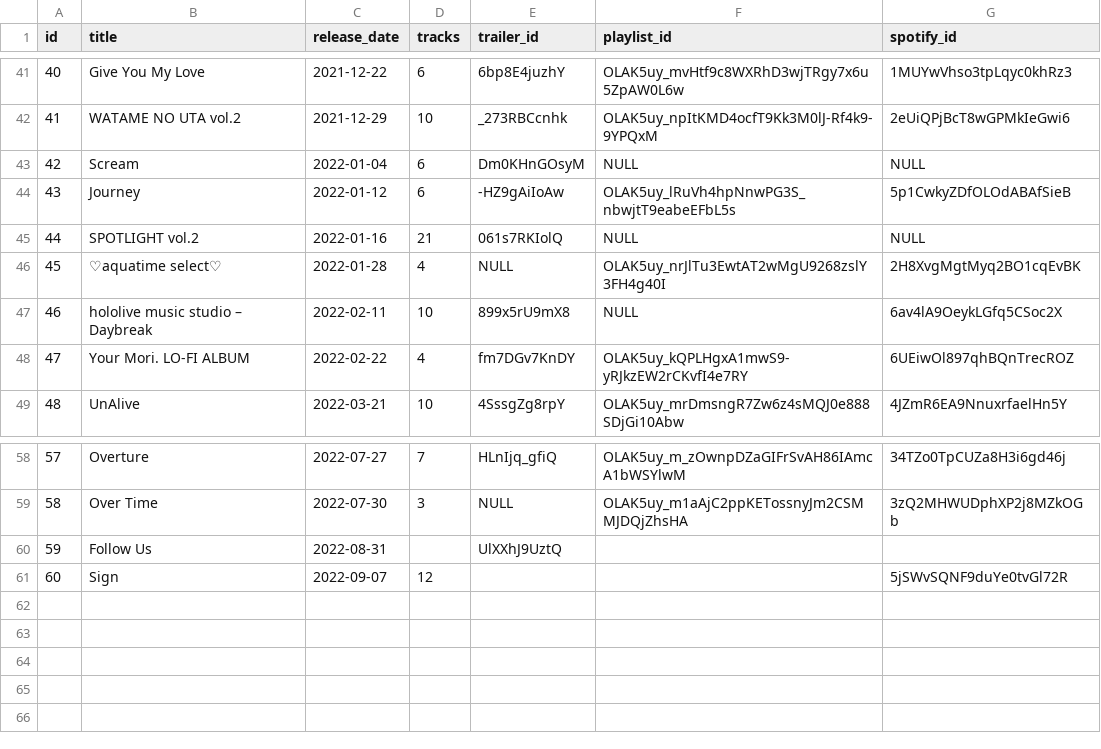
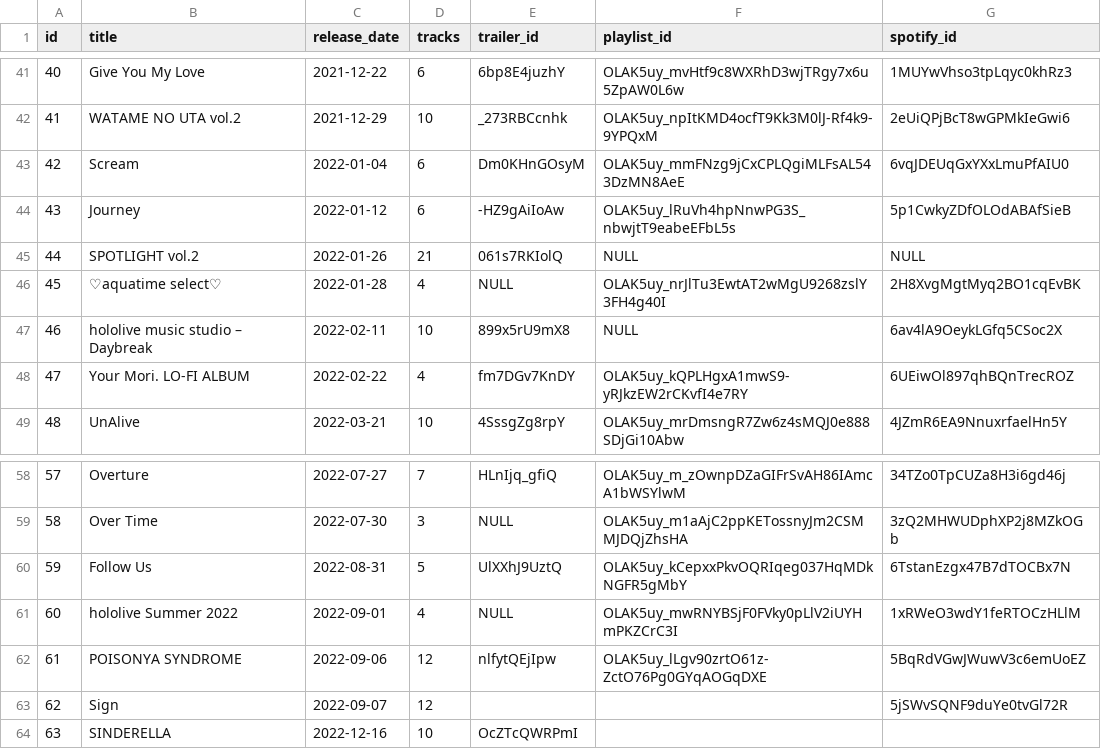
Before and after one commit to DiiSollertia/HoloDB, a CSV file: csv/ALBUMS.csv, drawn as a sheet; only a part is shown, gaps mark what is left out; addresses are those after the commit; the diff names each change by its address in the sheet, - before the commit and + after, or states it on an @@ line.

Commit message:
routine update for albums

```diff
--- a/csv/ALBUMS.csv
+++ b/csv/ALBUMS.csv
-F43 (playlist_id): NULL
+F43 (playlist_id): OLAK5uy_mmFNzg9jCxCPLQgiMLFsAL543DzMN8AeE
-G43 (spotify_id): NULL
+G43 (spotify_id): 6vqJDEUqGxYXxLmuPfAIU0
-C45 (release_date): 2022-01-16
+C45 (release_date): 2022-01-26
-D60 (tracks): (empty)
+D60 (tracks): 5
-F60 (playlist_id): (empty)
+F60 (playlist_id): OLAK5uy_kCepxxPkvOQRIqeg037HqMDkNGFR5gMbY
-G60 (spotify_id): (empty)
+G60 (spotify_id): 6TstanEzgx47B7dTOCBx7N
+row 61: 60 | hololive Summer 2022 | 2022-09-01 | 4 | NULL | OLAK5uy_mwRNYBSjF0FVky0pLlV2iUYHmPKZCrC3I | 1xRWeO3wdY1feRTOCzHLlM
+row 62: 61 | POISONYA SYNDROME | 2022-09-06 | 12 | nlfytQEjIpw | OLAK5uy_lLgv90zrtO61z-ZctO76Pg0GYqAOGqDXE | 5BqRdVGwJWuwV3c6emUoEZ
@@ column A (id) renumbered in row 63 @@
+row 64: 63 | SINDERELLA | 2022-12-16 | 10 | OcZTcQWRPmI
```
